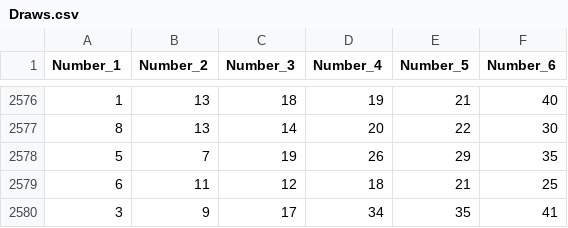
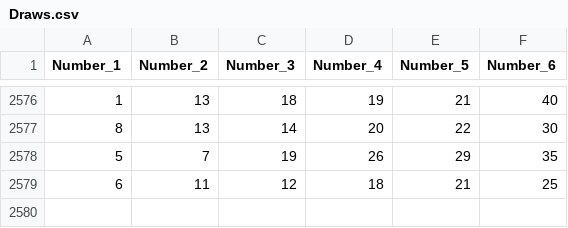
Before and after one commit to swingboard/lottery-1, a CSV file: data/Greece/Lotto/Draws.csv, drawn as a sheet; only a part is shown, gaps mark what is left out; the diff names each change by its address in the sheet, - before the commit and + after, or states it on an @@ line.

```diff
--- a/data/Greece/Lotto/Draws.csv
+++ b/data/Greece/Lotto/Draws.csv
-row 2580: 3 | 9 | 17 | 34 | 35 | 41
```
Also changed, not shown: 3 other files.
